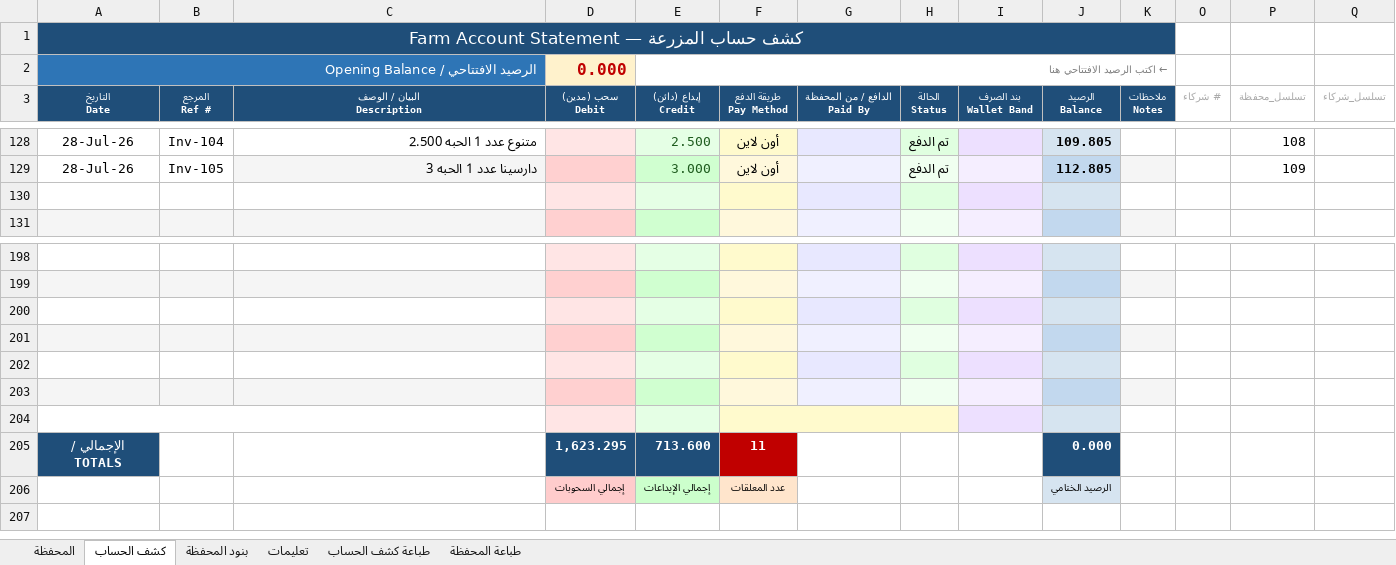
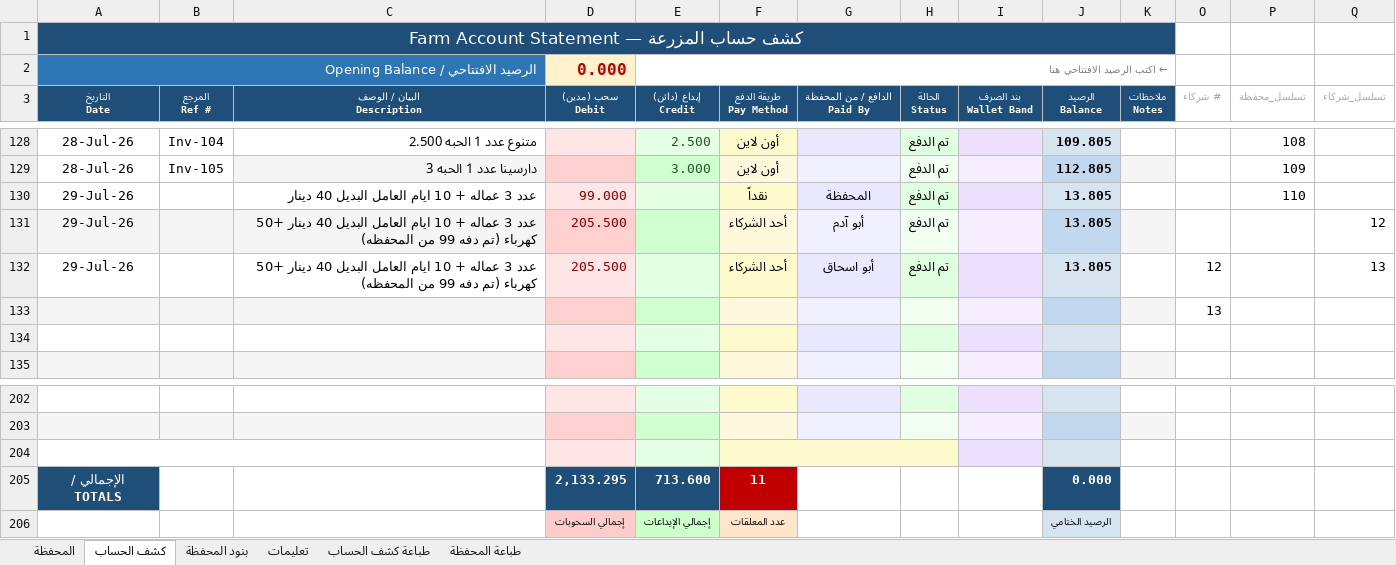
Before and after one commit to hadi907/ftm8-monitor, an Excel workbook: Farm_Account.xlsx, sheet كشف الحساب, drawn as a sheet; only a part is shown, gaps mark what is left out; values as stored, in another font and other column widths than the file's, no borders; conditional formats not drawn; removed rows and columns are numbered as before the commit, all else as after; the diff names each change by its address in the sheet, - before the commit and + after, or states it on an @@ line.

```diff
--- a/Farm_Account.xlsx (sheet كشف الحساب)
+++ b/Farm_Account.xlsx (sheet كشف الحساب)
+row 130: 29-Jul-26 |  | عدد 3 عماله + 10 ايام العامل البديل 40 دينار | 99.000 |  | نقداً | المحفظة | تم الدفع |  | 13.805 |  |  | 110
+row 131: 29-Jul-26 |  | عدد 3 عماله + 10 ايام العامل البديل 40 دينار +50 كهرباء (تم دفه 99 من المحفظه) | 205.500 |  | أحد الشركاء | أبو آدم | تم الدفع |  | 13.805 |  |  |  | 12
+row 132: 29-Jul-26 |  | عدد 3 عماله + 10 ايام العامل البديل 40 دينار +50 كهرباء (تم دفه 99 من المحفظه) | 205.500 |  | أحد الشركاء | أبو اسحاق | تم الدفع |  | 13.805 |  | 12 |  | 13
+row 133:  |  |  |  |  |  |  |  |  |  |  | 13
+A204:C204 merged
+F204:H204 merged
-G204 fill: #E8E8FF
+G204 fill: none
-H204 fill: #E0FFE0
+H204 fill: none
-row 201: (empty)
-row 202: (empty)
-row 203: (empty)
-row 204: (empty)
-D205 (سحب (مدين) Debit): 1,623.295
+D205 (سحب (مدين) Debit): 2,133.295
```
Also changed, not shown: sheet المحفظة, sheet طباعة كشف الحساب, formulas that keep their value.
